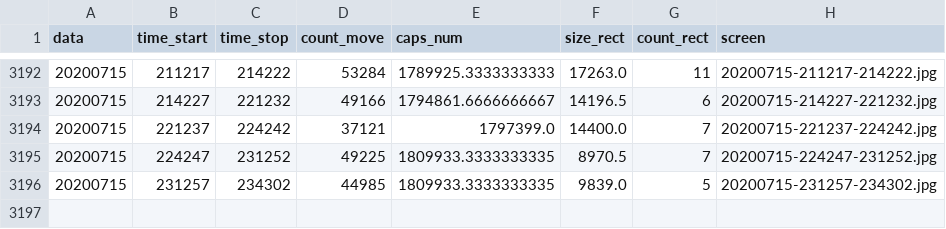
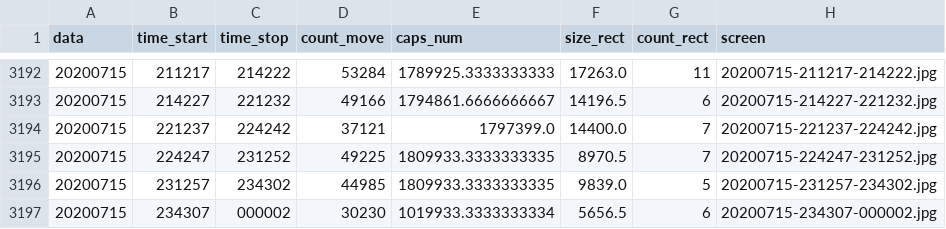
Before and after one commit to va1entei/polana, a CSV file: insec/names.csv, drawn as a sheet; only a part is shown, gaps mark what is left out; the diff names each change by its address in the sheet, - before the commit and + after, or states it on an @@ line.

```diff
--- a/insec/names.csv
+++ b/insec/names.csv
+row 3197: 20200715 | 234307 | 000002 | 30230 | 1019933.3333333334 | 5656.5 | 6 | 20200715-234307-000002.jpg
```
Also changed, not shown: 2 other files.
